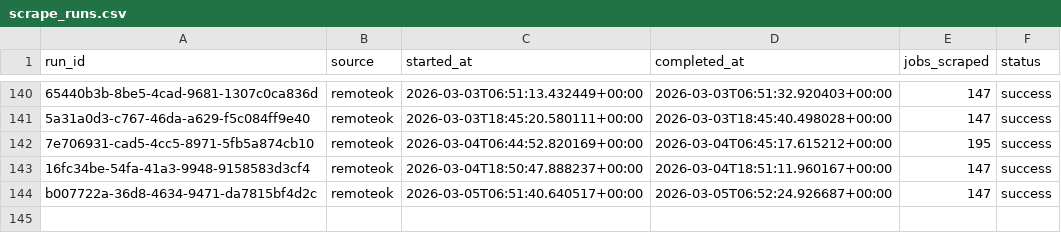
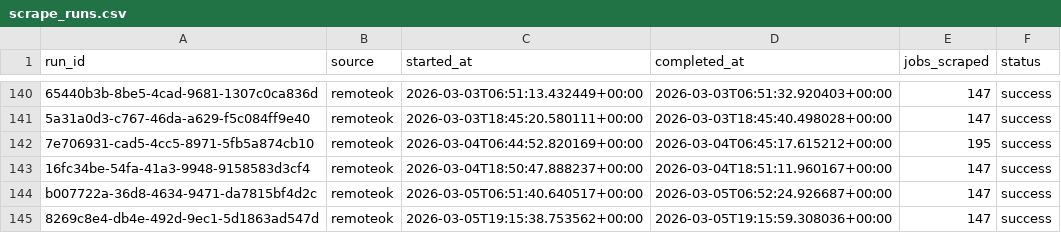
Before and after one commit to tanprabhu/job-market-pulse, a CSV file: data/meta/scrape_runs.csv, drawn as a sheet; only a part is shown, gaps mark what is left out; the diff names each change by its address in the sheet, - before the commit and + after, or states it on an @@ line.

```diff
--- a/data/meta/scrape_runs.csv
+++ b/data/meta/scrape_runs.csv
+row 145: 8269c8e4-db4e-492d-9ec1-5d1863ad547d | remoteok | 2026-03-05T19:15:38.753562+00:00 | 2026-03-05T19:15:59.308036+00:00 | 147 | success
```
Also changed, not shown: data/processed/data_clean.csv, data/processed/run_job_info.csv, 1 other file.
